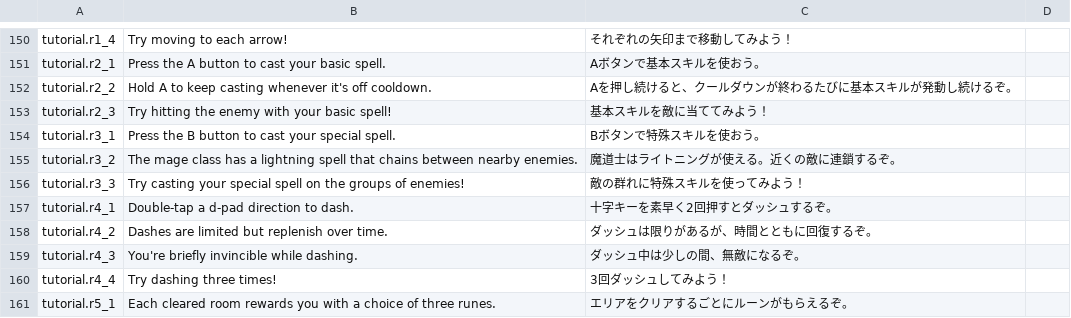
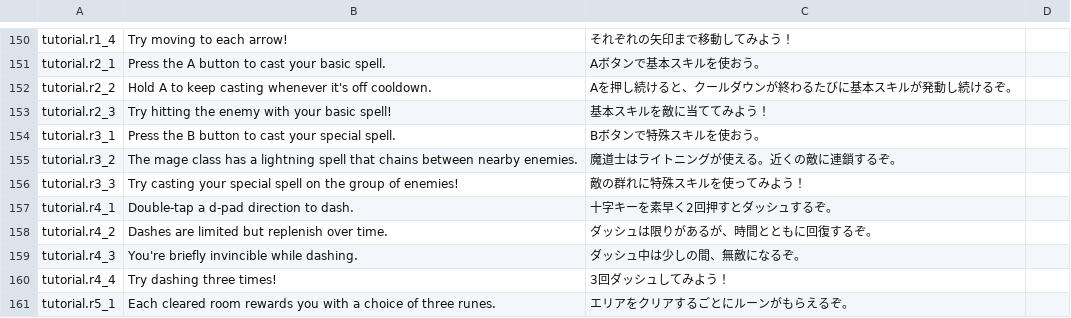
Before and after one commit to SquidGodDev/runic-rogues, a CSV file: Source/data/localization.csv, drawn as a sheet; only a part is shown, gaps mark what is left out.

```diff
--- a/Source/data/localization.csv
+++ b/Source/data/localization.csv
@@ -155,3 +155,3 @@ tutorial.r3_1,"Press the B button to cast your special spell.","Bボタンで特
 tutorial.r3_2,"The mage class has a lightning spell that chains between nearby enemies.","魔道士はライトニングが使える。近くの敵に連鎖するぞ。"
-tutorial.r3_3,"Try casting your special spell on the groups of enemies!","敵の群れに特殊スキルを使ってみよう！"
+tutorial.r3_3,"Try casting your special spell on the group of enemies!","敵の群れに特殊スキルを使ってみよう！"
 tutorial.r4_1,"Double-tap a d-pad direction to dash.","十字キーを素早く2回押すとダッシュするぞ。"
```
Also changed, not shown: 1 other file.
